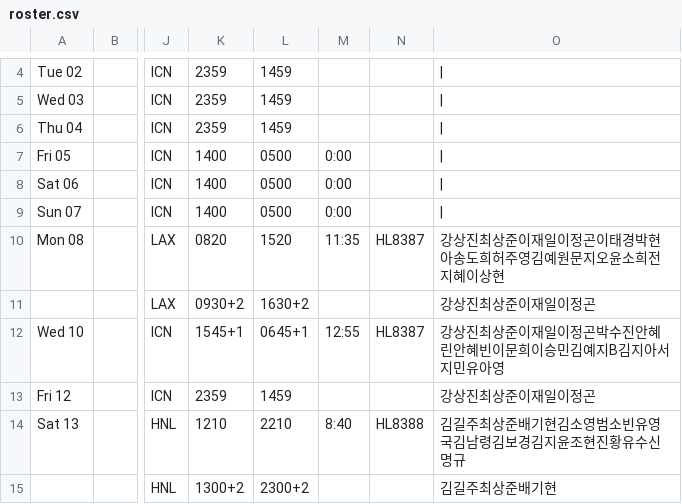
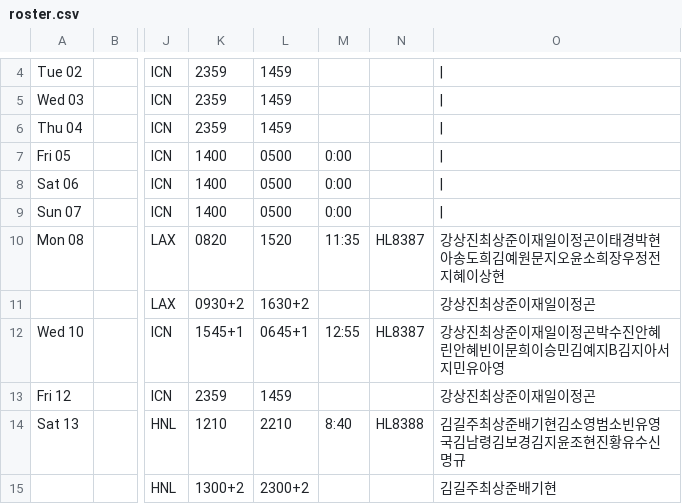
Before and after one commit to csj773/roster-sj, a CSV file: public/roster.csv, drawn as a sheet; only a part is shown, gaps mark what is left out; the diff names each change by its address in the sheet, - before the commit and + after, or states it on an @@ line.

```diff
--- a/public/roster.csv
+++ b/public/roster.csv
-O10: 강상진최상준이재일이정곤이태경박현아송도희허주영김예원문지오윤소희전지혜이상현
+O10: 강상진최상준이재일이정곤이태경박현아송도희김예원문지오윤소희장우정전지혜이상현
```
Also changed, not shown: 3 other files.
